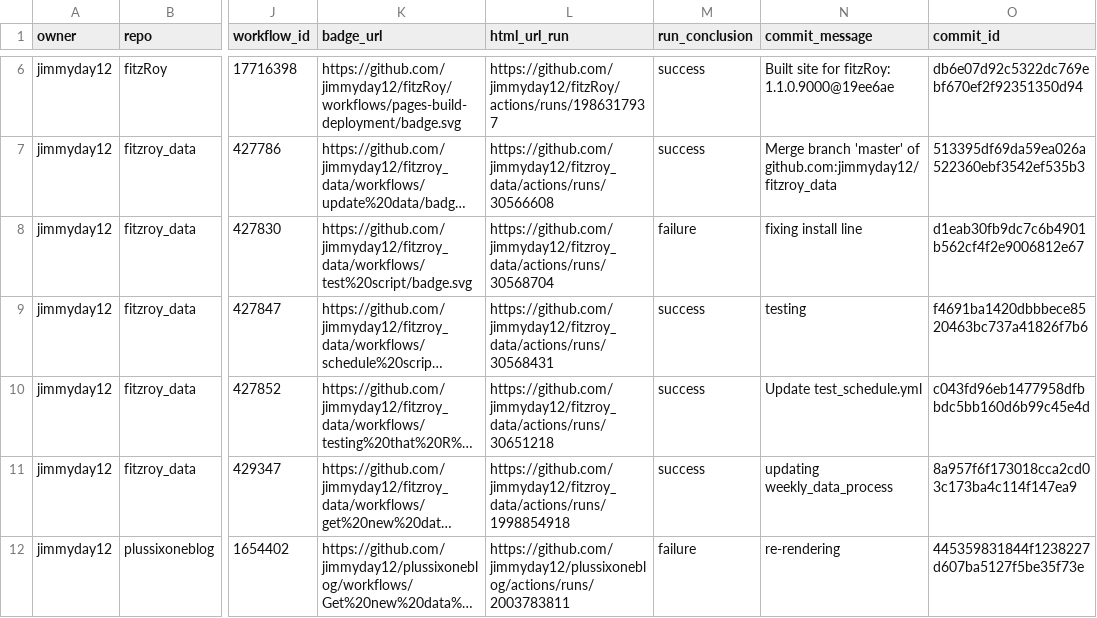
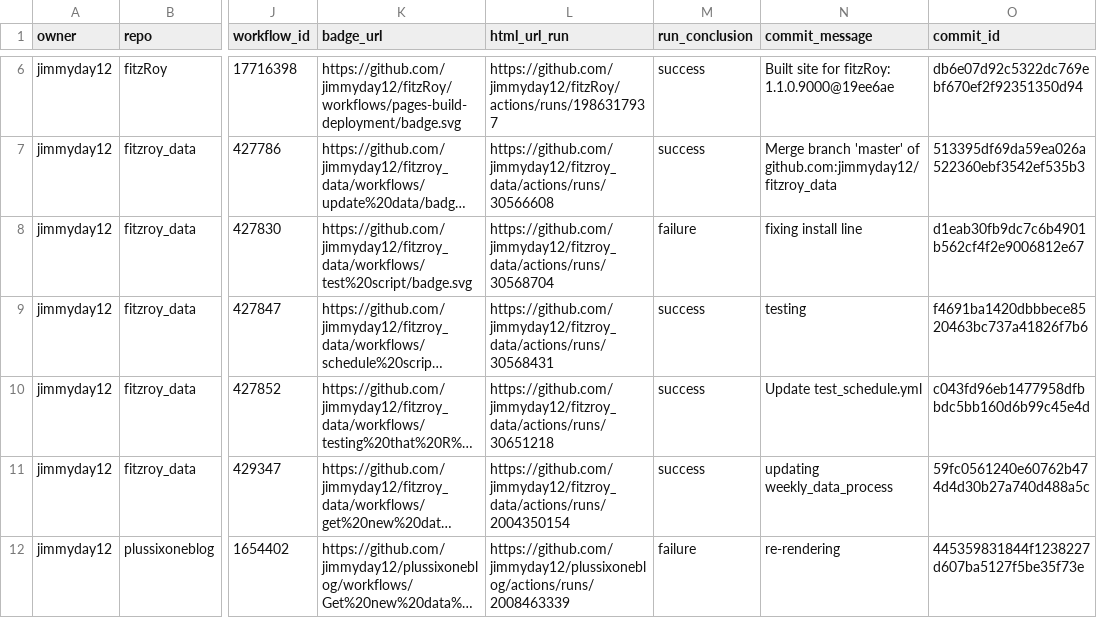
Before and after one commit to jimmyday12/status, a CSV file: repos.csv, drawn as a sheet; only a part is shown, gaps mark what is left out; long unchanged cells end in …; the diff names each change by its address in the sheet, - before the commit and + after, or states it on an @@ line.

```diff
--- a/repos.csv
+++ b/repos.csv
-L11 (html_url_run): https://github.com/jimmyday12/fitzroy_data/actions/runs/1998854918
+L11 (html_url_run): https://github.com/jimmyday12/fitzroy_data/actions/runs/2004350154
-O11 (commit_id): 8a957f6f173018cca2cd03c173ba4c114f147ea9
+O11 (commit_id): 59fc0561240e60762b474d4d30b27a740d488a5c
-L12 (html_url_run): https://github.com/jimmyday12/plussixoneblog/actions/runs/2003783811
+L12 (html_url_run): https://github.com/jimmyday12/plussixoneblog/actions/runs/2008463339
```
Also changed, not shown: 1 other file.
